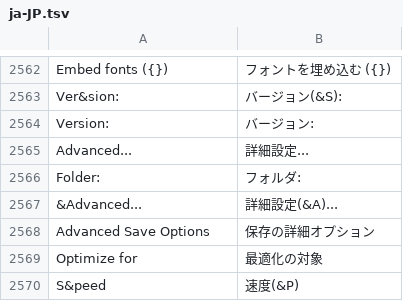
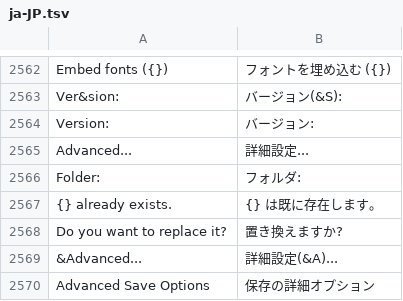
Before and after one commit to toim22/AnyVector, a TSV file: crates/anyvector/assets/i18n/ja-JP.tsv, drawn as a sheet; only a part is shown, gaps mark what is left out; the shorter side is filled out with more unchanged rows.

```diff
--- a/crates/anyvector/assets/i18n/ja-JP.tsv
+++ b/crates/anyvector/assets/i18n/ja-JP.tsv
@@ -2566,2 +2566,4 @@ Advanced...	詳細設定...
 Folder:	フォルダ:
+{} already exists.	{} は既に存在します。
+Do you want to replace it?	置き換えますか?
 &Advanced...	詳細設定(&A)...
```
Also changed, not shown: crates/anyvector/assets/i18n/de-DE.tsv, crates/anyvector/assets/i18n/fr-FR.tsv, 16 other files.
